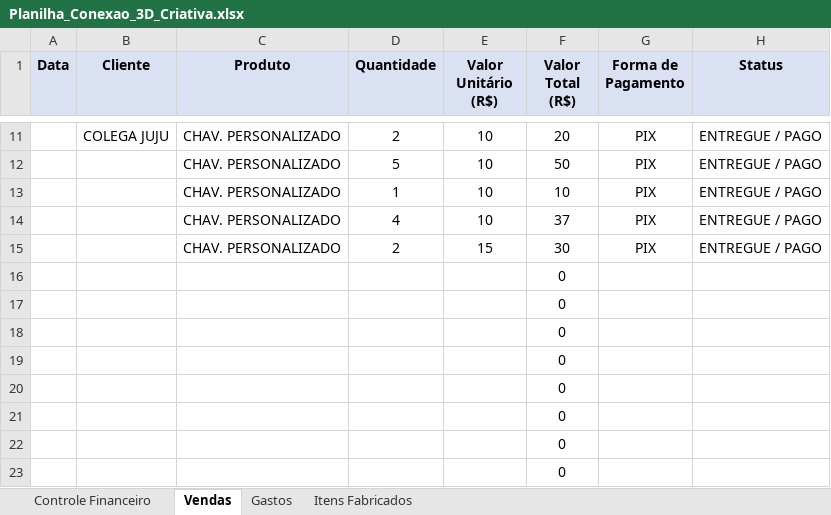
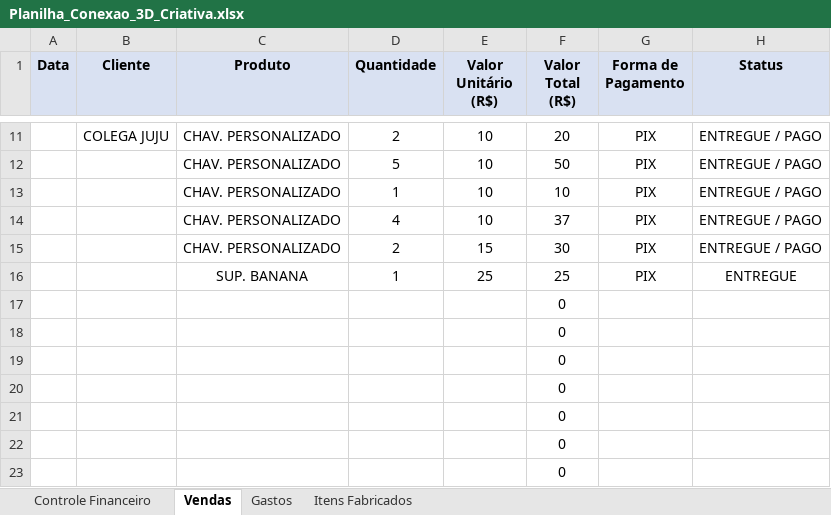
Before and after one commit to ClaudioSperb/impressao-3D, an Excel workbook: Impressao 3D/Planilha_Conexao_3D_Criativa.xlsx, sheet Vendas, drawn as a sheet; only a part is shown, gaps mark what is left out; values as stored, in another font and other column widths than the file's, no borders; removed rows and columns are numbered as before the commit, all else as after; the diff names each change by its address in the sheet, - before the commit and + after, or states it on an @@ line.

Commit message:
Update Planilha_Conexao_3D_Criativa.xlsx

```diff
--- a/Impressao 3D/Planilha_Conexao_3D_Criativa.xlsx (sheet Vendas)
+++ b/Impressao 3D/Planilha_Conexao_3D_Criativa.xlsx (sheet Vendas)
-row 16:  |  |  |  |  | 0
+row 16:  |  | SUP. BANANA | 1 | 25 | 25 | PIX | ENTREGUE
```
